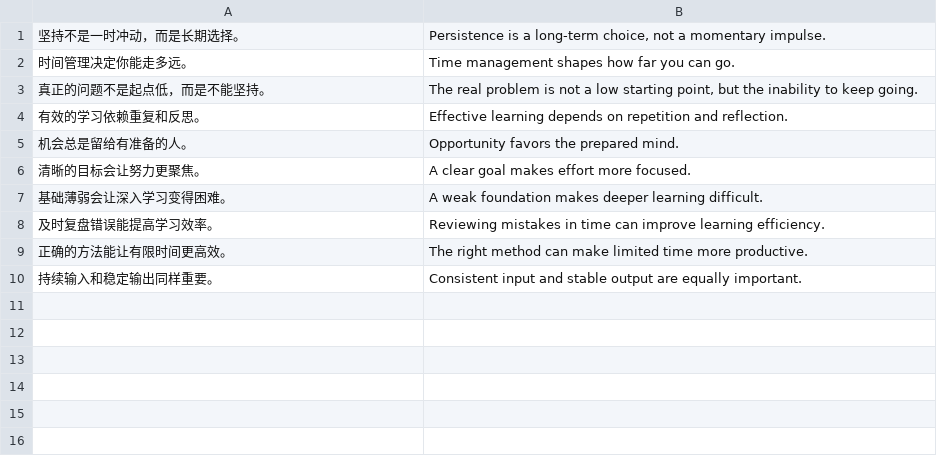
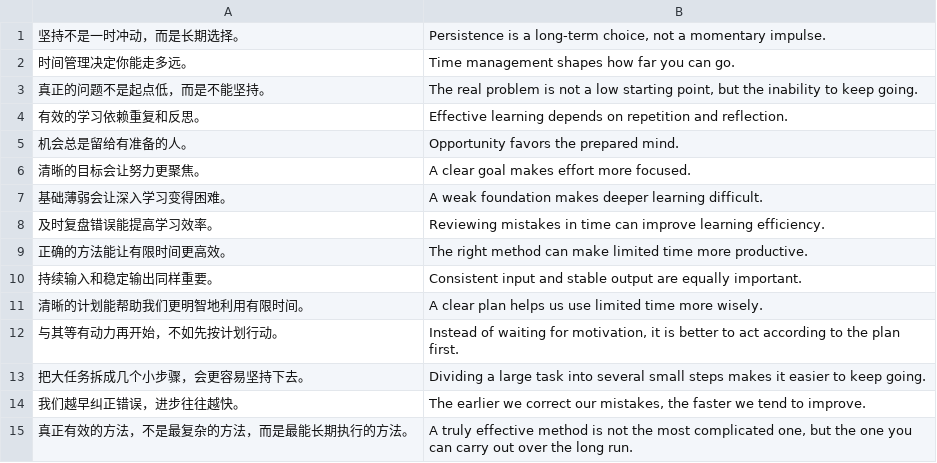
Before and after one commit to Huangcoolbo/cet6-study, a TSV file: data/input/translation-lines.tsv, drawn as a sheet.

```diff
--- a/data/input/translation-lines.tsv
+++ b/data/input/translation-lines.tsv
@@ -10 +10,6 @@
 持续输入和稳定输出同样重要。	Consistent input and stable output are equally important.
+清晰的计划能帮助我们更明智地利用有限时间。	A clear plan helps us use limited time more wisely.
+与其等有动力再开始，不如先按计划行动。	Instead of waiting for motivation, it is better to act according to the plan first.
+把大任务拆成几个小步骤，会更容易坚持下去。	Dividing a large task into several small steps makes it easier to keep going.
+我们越早纠正错误，进步往往越快。	The earlier we correct our mistakes, the faster we tend to improve.
+真正有效的方法，不是最复杂的方法，而是最能长期执行的方法。	A truly effective method is not the most complicated one, but the one you can carry out over the long run.
```
Also changed, not shown: data/input/writing-lines.tsv, 8 other files.
